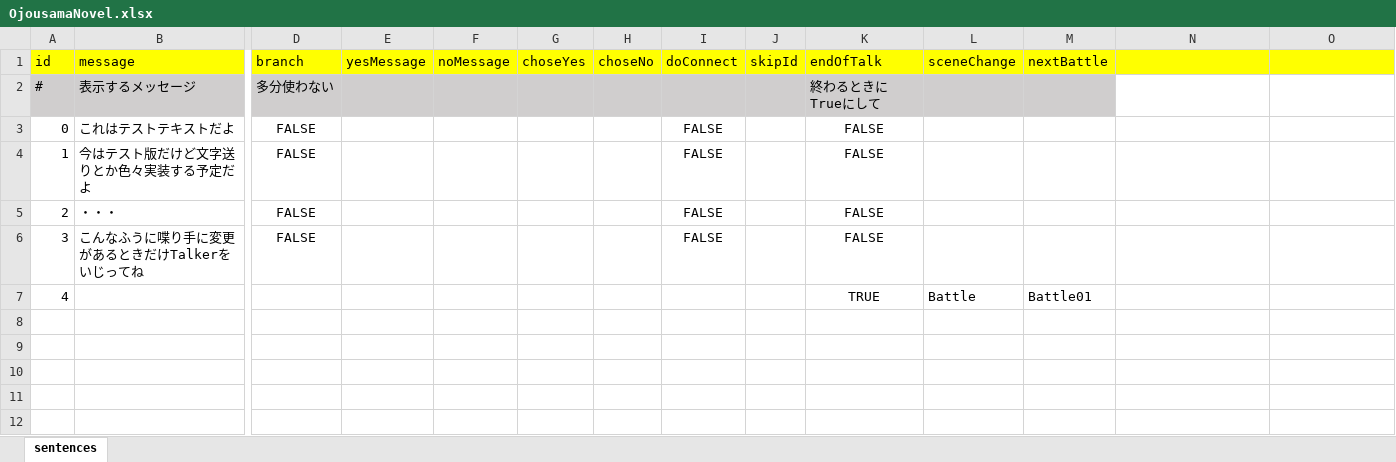
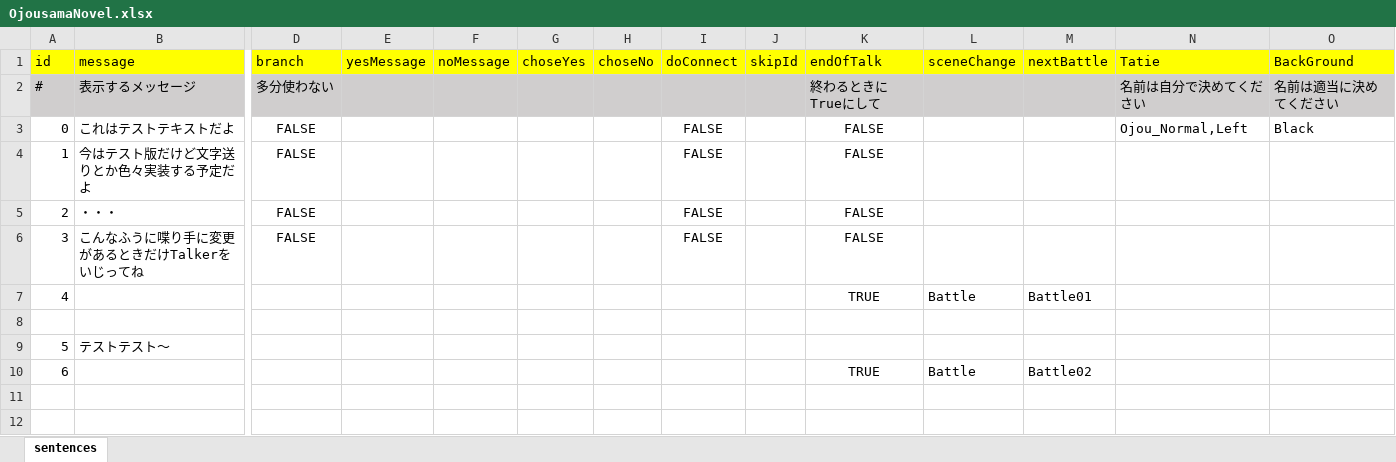
Before and after one commit to PixelGames3786/OjousamaCard, an Excel workbook: Assets/Arts/Excels/OjousamaNovel.xlsx, sheet sentences, drawn as a sheet; only a part is shown, gaps mark what is left out; values as stored, in another font and other column widths than the file's, no borders; rows hold the shown columns only; the diff names each change by its address in the sheet, - before the commit and + after, or states it on an @@ line.

```diff
--- a/Assets/Arts/Excels/OjousamaNovel.xlsx (sheet sentences)
+++ b/Assets/Arts/Excels/OjousamaNovel.xlsx (sheet sentences)
-N1: (empty)
+N1: Tatie
-O1: (empty)
+O1: BackGround
-N2 (Tatie): (empty)
+N2 (Tatie): 名前は自分で決めてください
-N2:O2 fill: none
+N2:O2 fill: #D0CECE
-O2 (BackGround): (empty)
+O2 (BackGround): 名前は適当に決めてください
-N3 (Tatie): (empty)
+N3 (Tatie): Ojou_Normal,Left
-O3 (BackGround): (empty)
+O3 (BackGround): Black
-row 9: (empty)
+row 9: 5 | テストテスト～
-row 10: (empty)
+row 10: 6 |  |  |  |  |  |  |  |  | TRUE | Battle | Battle02
```
Also changed, not shown: 15 other files.
